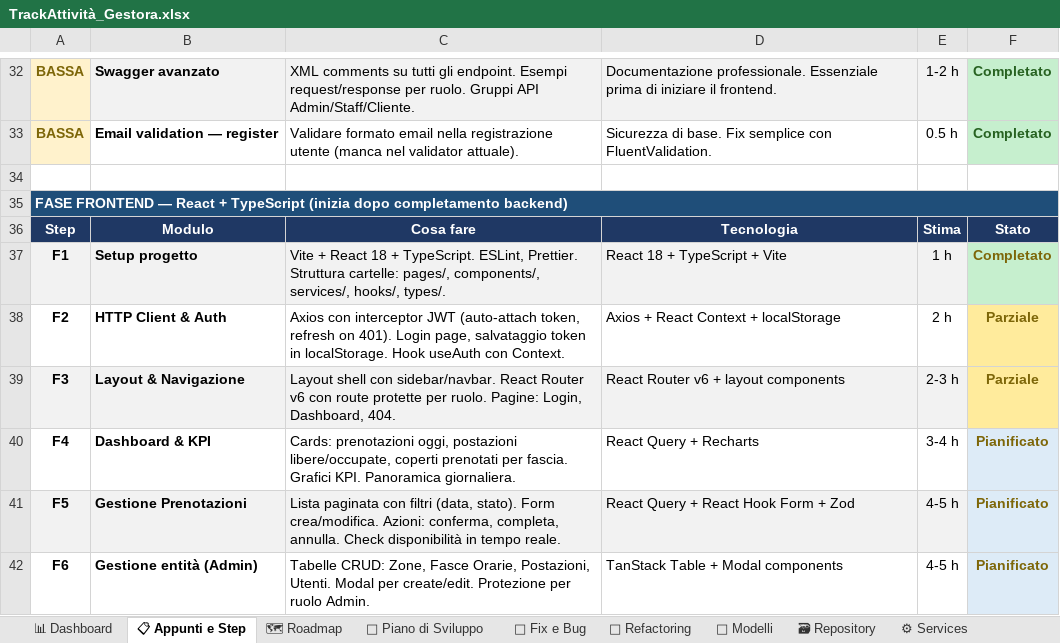
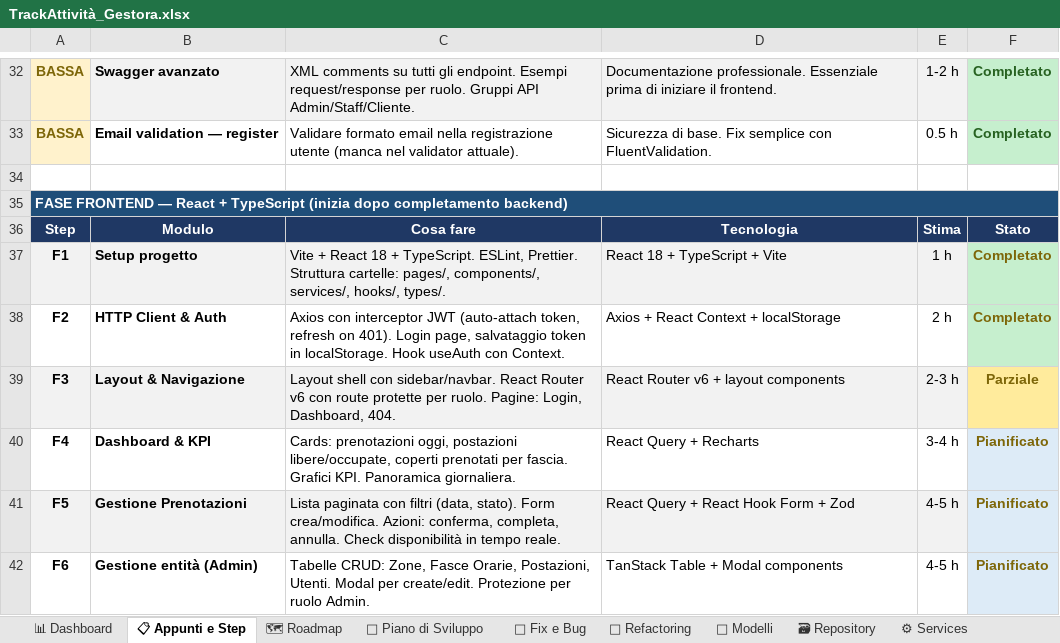
Before and after one commit to iacurtofabio-ui/Gestora-Project, an Excel workbook: TrackAttività_Gestora.xlsx, sheet 📋 Appunti e Step, drawn as a sheet; only a part is shown, gaps mark what is left out; values as stored, in another font and other column widths than the file's, no borders; the diff names each change by its address in the sheet, - before the commit and + after, or states it on an @@ line.

```diff
--- a/TrackAttività_Gestora.xlsx (sheet 📋 Appunti e Step)
+++ b/TrackAttività_Gestora.xlsx (sheet 📋 Appunti e Step)
-F38: Parziale
+F38: Completato
-F38 fill: #FFEB9C
+F38 fill: #C6EFCE
```
Also changed, not shown: 8 other files.
